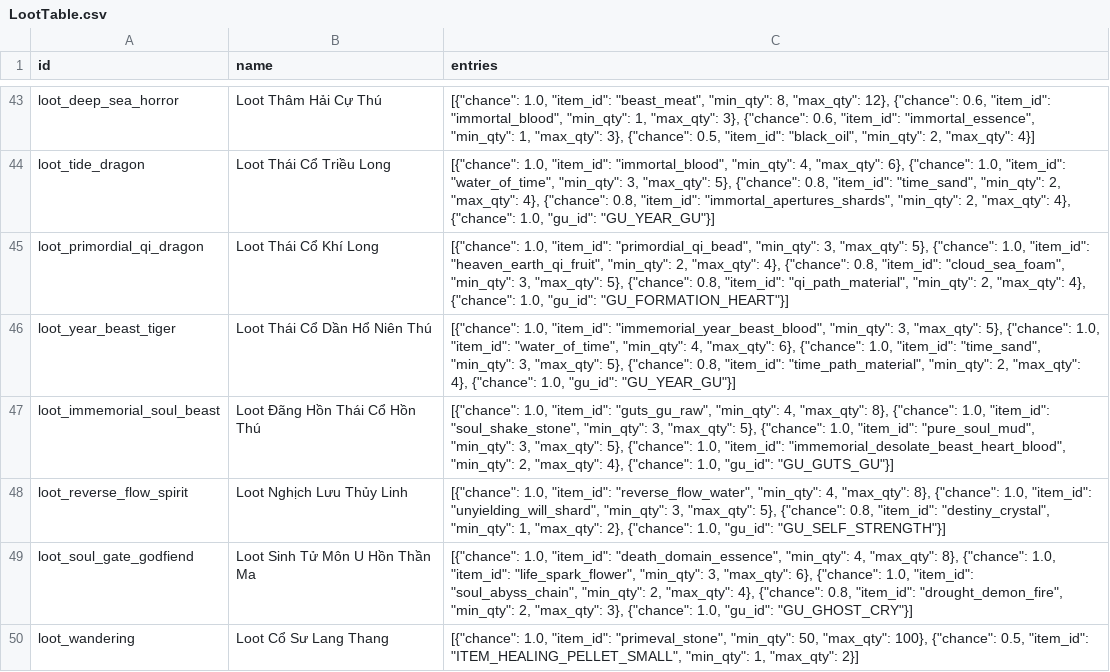
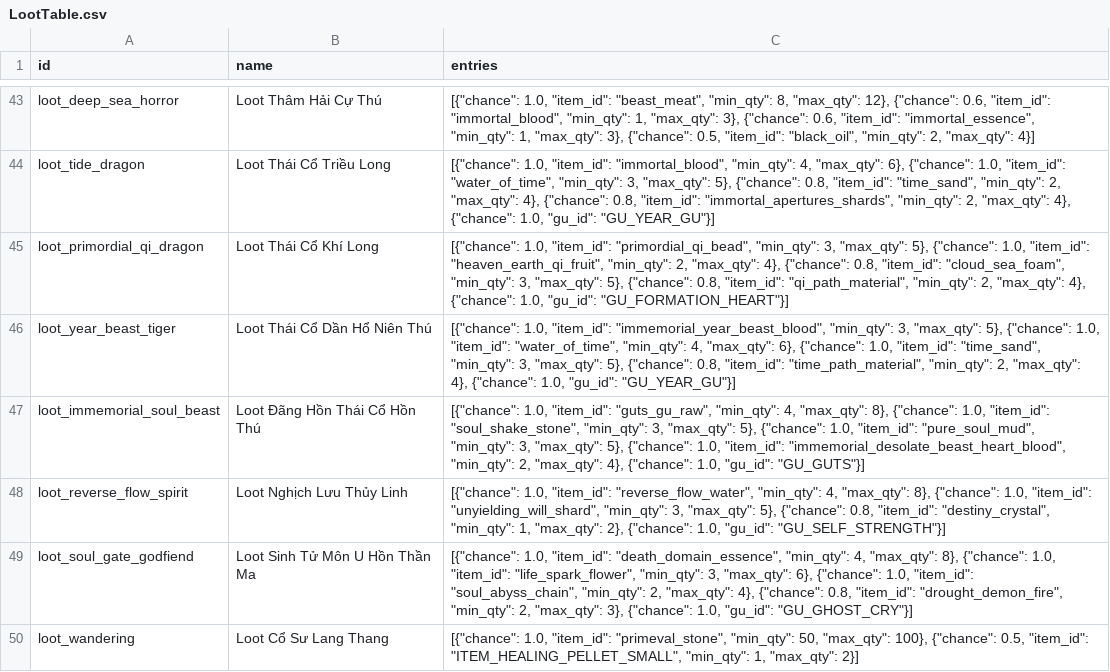
Before and after one commit to VipPro67/GuWorld, a CSV file: backend/cmd/server/data/LootTable.csv, drawn as a sheet; only a part is shown, gaps mark what is left out.

Commit message:
feat: Update game mechanics and data for pets and soul management
- Removed GU_GUTS_GU and replaced with GU_GUTS in relevant files for consistency.
- Added new item dream_realm_core to Item.csv with description.
- Updated LootTable.csv to reflect changes in GU_GUTS.
- Introduced GU_PHOENIX_ROC_PHANTOM_DREAM_ARMAMENTS to Gu.csv with detailed attributes.
- Modified Recipe.csv to include new armaments and their crafting requirements.
- Updated Sect.csv to remove deprecated references and ensure data integrity.
- Added unit tests for pet merging and stat rebasing in pets_test.go.
- Adjusted combat simulation logic to align with new GU_GUTS identifier.
- Enhanced frontend to display new features related to soul management and pet merging limits.

```diff
--- a/backend/cmd/server/data/LootTable.csv
+++ b/backend/cmd/server/data/LootTable.csv
@@ -46,3 +46,3 @@ loot_primordial_qi_dragon,Loot Thái Cổ Khí Long,"[{""chance"": 1.0, ""item_i
 loot_year_beast_tiger,Loot Thái Cổ Dần Hổ Niên Thú,"[{""chance"": 1.0, ""item_id"": ""immemorial_year_beast_blood"", ""min_qty"": 3, ""max_qty"": 5}, {""chance"": 1.0, ""item_id"": ""water_of_time"", ""min_qty"": 4, ""max_qty"": 6}, {""chance"": 1.0, ""item_id"": ""time_sand"", ""min_qty"": 3, ""max_qty"": 5}, {""chance"": 0.8, ""item_id"": ""time_path_material"", ""min_qty"": 2, ""max_qty"": 4}, {""chance"": 1.0, ""gu_id"": ""GU_YEAR_GU""}]"
-loot_immemorial_soul_beast,Loot Đãng Hồn Thái Cổ Hồn Thú,"[{""chance"": 1.0, ""item_id"": ""guts_gu_raw"", ""min_qty"": 4, ""max_qty"": 8}, {""chance"": 1.0, ""item_id"": ""soul_shake_stone"", ""min_qty"": 3, ""max_qty"": 5}, {""chance"": 1.0, ""item_id"": ""pure_soul_mud"", ""min_qty"": 3, ""max_qty"": 5}, {""chance"": 1.0, ""item_id"": ""immemorial_desolate_beast_heart_blood"", ""min_qty"": 2, ""max_qty"": 4}, {""chance"": 1.0, ""gu_id"": ""GU_GUTS_GU""}]"
+loot_immemorial_soul_beast,Loot Đãng Hồn Thái Cổ Hồn Thú,"[{""chance"": 1.0, ""item_id"": ""guts_gu_raw"", ""min_qty"": 4, ""max_qty"": 8}, {""chance"": 1.0, ""item_id"": ""soul_shake_stone"", ""min_qty"": 3, ""max_qty"": 5}, {""chance"": 1.0, ""item_id"": ""pure_soul_mud"", ""min_qty"": 3, ""max_qty"": 5}, {""chance"": 1.0, ""item_id"": ""immemorial_desolate_beast_heart_blood"", ""min_qty"": 2, ""max_qty"": 4}, {""chance"": 1.0, ""gu_id"": ""GU_GUTS""}]"
 loot_reverse_flow_spirit,Loot Nghịch Lưu Thủy Linh,"[{""chance"": 1.0, ""item_id"": ""reverse_flow_water"", ""min_qty"": 4, ""max_qty"": 8}, {""chance"": 1.0, ""item_id"": ""unyielding_will_shard"", ""min_qty"": 3, ""max_qty"": 5}, {""chance"": 0.8, ""item_id"": ""destiny_crystal"", ""min_qty"": 1, ""max_qty"": 2}, {""chance"": 1.0, ""gu_id"": ""GU_SELF_STRENGTH""}]"
```
Also changed, not shown: backend/cmd/server/data/Gu.csv, backend/cmd/server/data/Item.csv, 7 other files.
